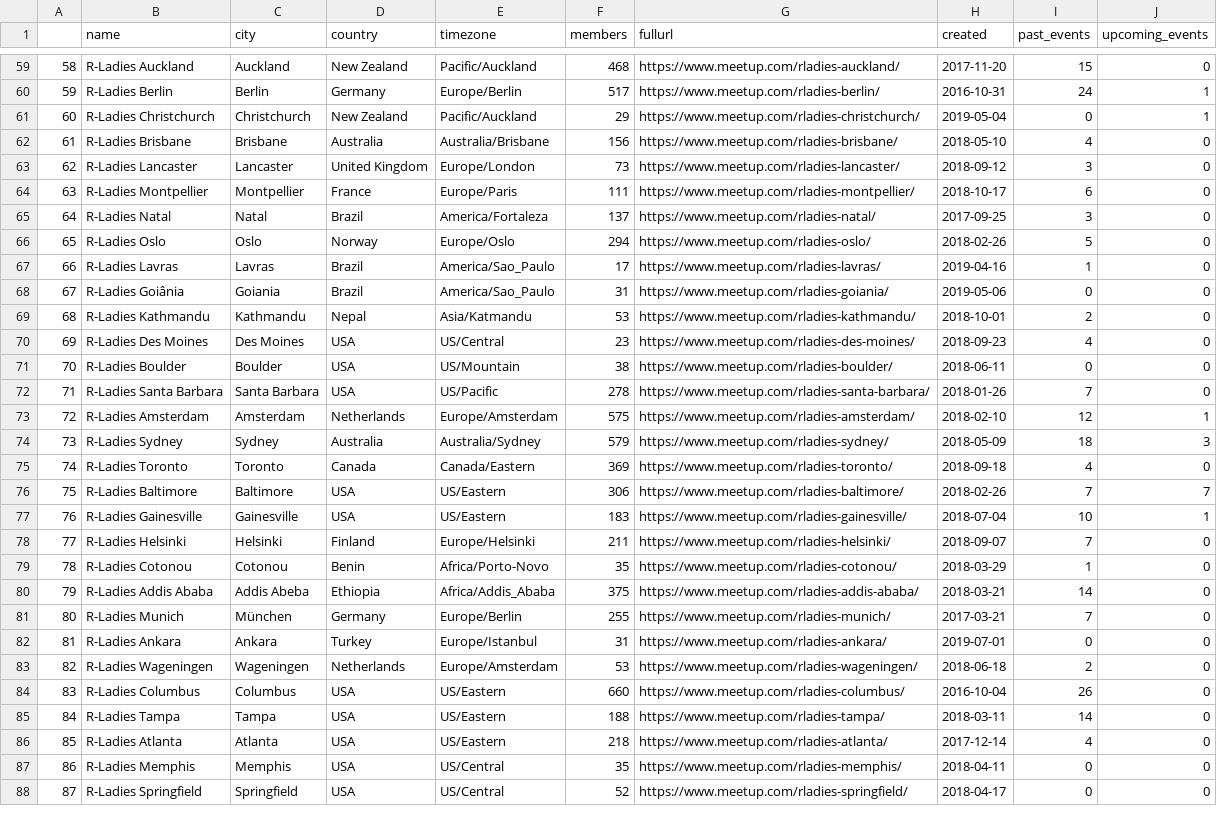
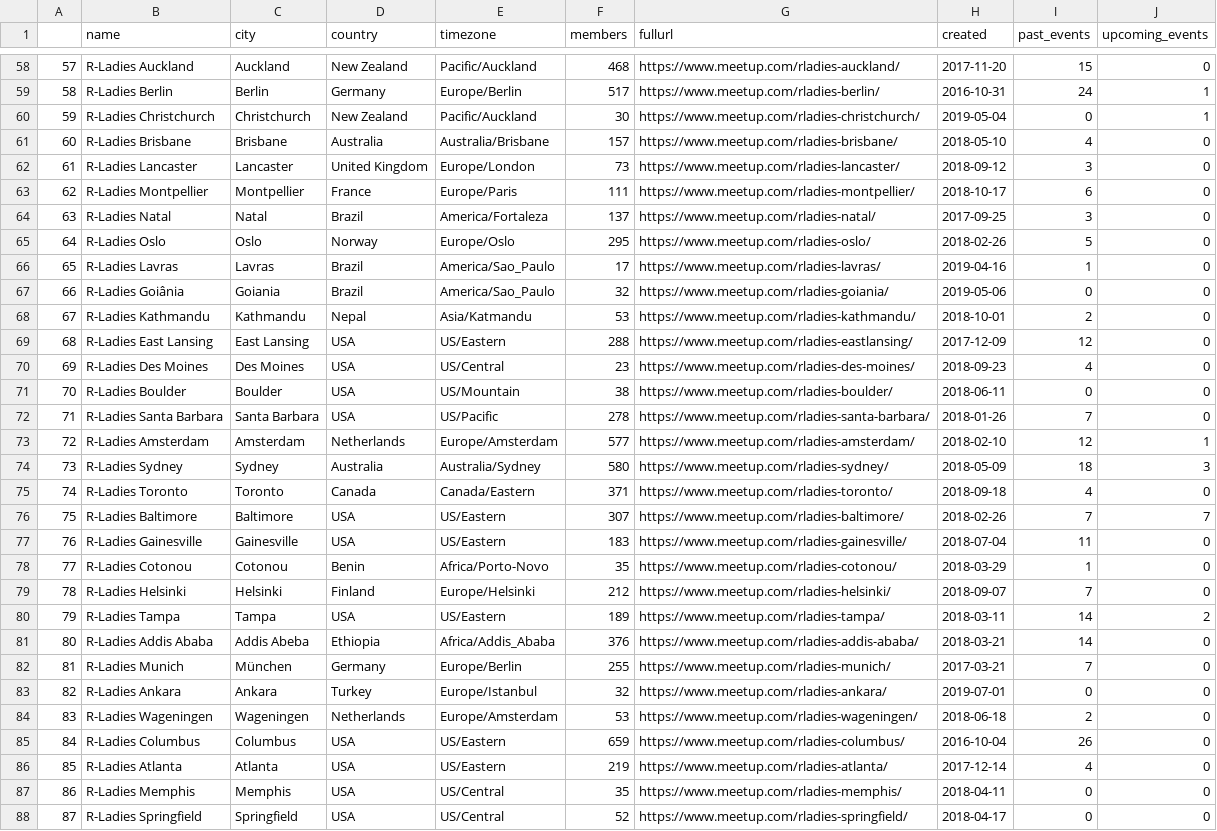
Before and after one commit to benubah/r-community-explorer, a CSV file: docs/data/rladies.csv, drawn as a sheet; only a part is shown, gaps mark what is left out; removed rows and columns are numbered as before the commit, all else as after; the diff covers the shown part only; the diff names each change by its address in the sheet, - before the commit and + after, or states it on an @@ line.

```diff
--- a/docs/data/rladies.csv
+++ b/docs/data/rladies.csv
@@ column A renumbered between rows 45 and 150 @@
-F60 (members): 29
+F60 (members): 30
-F61 (members): 156
+F61 (members): 157
-F65 (members): 294
+F65 (members): 295
-F67 (members): 31
+F67 (members): 32
+row 69: 68 | R-Ladies East Lansing | East Lansing | USA | US/Eastern | 288 | https://www.meetup.com/rladies-eastlansing/ | 2017-12-09 | 12 | 0
-F73 (members): 575
+F73 (members): 577
-F74 (members): 579
+F74 (members): 580
-F75 (members): 369
+F75 (members): 371
-F76 (members): 306
+F76 (members): 307
-I77 (past_events): 10
+I77 (past_events): 11
-J77 (upcoming_events): 1
+J77 (upcoming_events): 0
-row 78: 77 | R-Ladies Helsinki | Helsinki | Finland | Europe/Helsinki | 211 | https://www.meetup.com/rladies-helsinki/ | 2018-09-07 | 7 | 0
+row 79: 78 | R-Ladies Helsinki | Helsinki | Finland | Europe/Helsinki | 212 | https://www.meetup.com/rladies-helsinki/ | 2018-09-07 | 7 | 0
+row 80: 79 | R-Ladies Tampa | Tampa | USA | US/Eastern | 189 | https://www.meetup.com/rladies-tampa/ | 2018-03-11 | 14 | 2
-F81 (members): 375
+F81 (members): 376
-F83 (members): 31
+F83 (members): 32
-F85 (members): 660
+F85 (members): 659
-row 85: 84 | R-Ladies Tampa | Tampa | USA | US/Eastern | 188 | https://www.meetup.com/rladies-tampa/ | 2018-03-11 | 14 | 0
-F86 (members): 218
+F86 (members): 219
```
Also changed, not shown: 2 added rows, 3 removed rows, 1 moved row and 38 edited cells elsewhere in this file, docs/data/rladies_hosts.csv, docs/data/rugs.csv, 4 other files.
